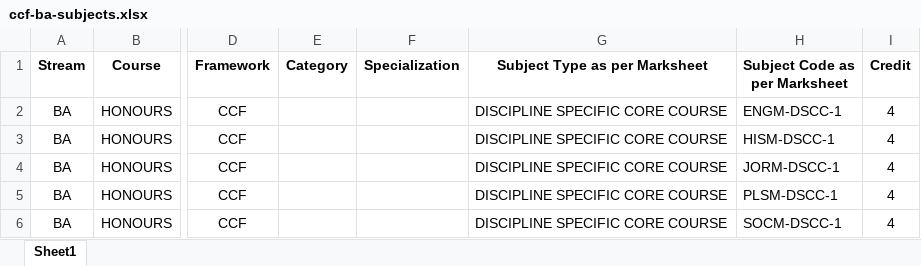
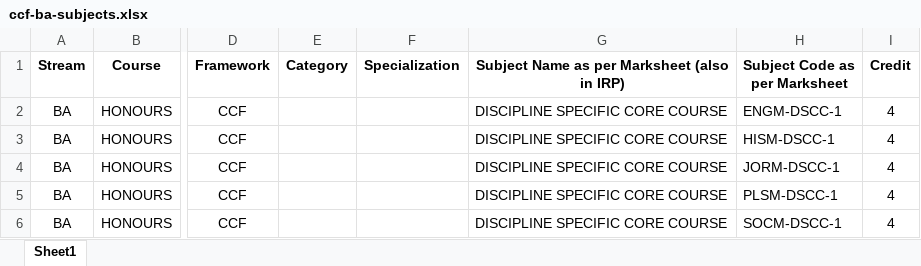
Before and after one commit to datachef-lab/academic360, an Excel workbook: apps/backend/public/data/ccf-ba-subjects.xlsx, sheet Sheet1, drawn as a sheet; only a part is shown, gaps mark what is left out; values as stored, in another font and other column widths than the file's, no borders; conditional formats not drawn; the diff names each change by its address in the sheet, - before the commit and + after, or states it on an @@ line.

Commit message:
fixed marksheet flow by removing formulas and fixing batches and subjects service

```diff
--- a/apps/backend/public/data/ccf-ba-subjects.xlsx (sheet Sheet1)
+++ b/apps/backend/public/data/ccf-ba-subjects.xlsx (sheet Sheet1)
-G1: Subject Type as per Marksheet
+G1: Subject Name as per Marksheet (also in IRP)
```
Also changed, not shown: apps/backend/public/data/ccf-bsc-subjects.xlsx, 23 other files.
